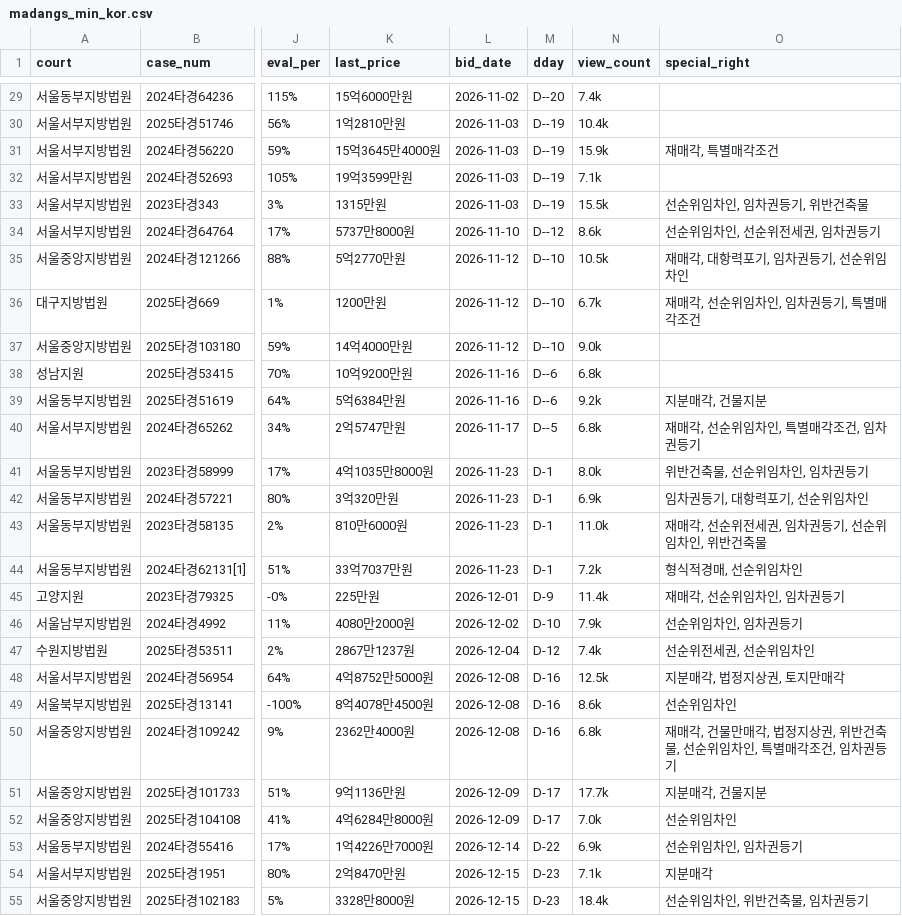
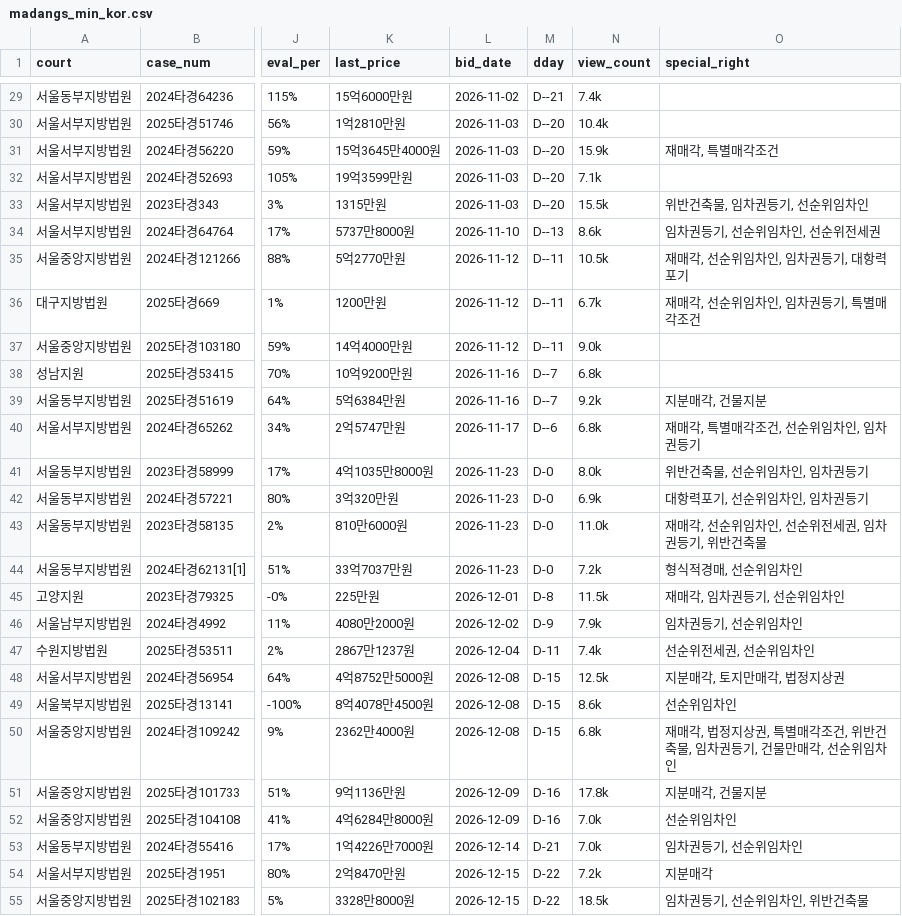
Before and after one commit to pos911/auction_search, a CSV file: madangs_min_kor.csv, drawn as a sheet; only a part is shown, gaps mark what is left out; the diff covers the shown part only; the diff names each change by its address in the sheet, - before the commit and + after, or states it on an @@ line.

```diff
--- a/madangs_min_kor.csv
+++ b/madangs_min_kor.csv
-M29 (dday): D--20
+M29 (dday): D--21
-M30:M33 (dday): D--19
+M30:M33 (dday): D--20
-O33 (special_right): 선순위임차인, 임차권등기, 위반건축물
+O33 (special_right): 위반건축물, 임차권등기, 선순위임차인
-M34 (dday): D--12
+M34 (dday): D--13
-O34 (special_right): 선순위임차인, 선순위전세권, 임차권등기
+O34 (special_right): 임차권등기, 선순위임차인, 선순위전세권
-M35:M37 (dday): D--10
+M35:M37 (dday): D--11
-O35 (special_right): 재매각, 대항력포기, 임차권등기, 선순위임차인
+O35 (special_right): 재매각, 선순위임차인, 임차권등기, 대항력포기
-M38:M39 (dday): D--6
+M38:M39 (dday): D--7
-M40 (dday): D--5
+M40 (dday): D--6
-O40 (special_right): 재매각, 선순위임차인, 특별매각조건, 임차권등기
+O40 (special_right): 재매각, 특별매각조건, 선순위임차인, 임차권등기
-M41:M44 (dday): D-1
+M41:M44 (dday): D-0
-O42 (special_right): 임차권등기, 대항력포기, 선순위임차인
+O42 (special_right): 대항력포기, 선순위임차인, 임차권등기
-O43 (special_right): 재매각, 선순위전세권, 임차권등기, 선순위임차인, 위반건축물
+O43 (special_right): 재매각, 선순위임차인, 선순위전세권, 임차권등기, 위반건축물
-M45 (dday): D-9
+M45 (dday): D-8
-N45 (view_count): 11.4k
+N45 (view_count): 11.5k
-O45 (special_right): 재매각, 선순위임차인, 임차권등기
+O45 (special_right): 재매각, 임차권등기, 선순위임차인
-M46 (dday): D-10
+M46 (dday): D-9
-O46 (special_right): 선순위임차인, 임차권등기
+O46 (special_right): 임차권등기, 선순위임차인
-M47 (dday): D-12
+M47 (dday): D-11
-M48:M50 (dday): D-16
+M48:M50 (dday): D-15
-O48 (special_right): 지분매각, 법정지상권, 토지만매각
+O48 (special_right): 지분매각, 토지만매각, 법정지상권
-O50 (special_right): 재매각, 건물만매각, 법정지상권, 위반건축물, 선순위임차인, 특별매각조건, 임차권등기
+O50 (special_right): 재매각, 법정지상권, 특별매각조건, 위반건축물, 임차권등기, 건물만매각, 선순위임차인
-M51:M52 (dday): D-17
+M51:M52 (dday): D-16
-N51 (view_count): 17.7k
+N51 (view_count): 17.8k
-M53 (dday): D-22
+M53 (dday): D-21
-N53 (view_count): 6.9k
+N53 (view_count): 7.0k
-O53 (special_right): 선순위임차인, 임차권등기
+O53 (special_right): 임차권등기, 선순위임차인
-M54:M55 (dday): D-23
+M54:M55 (dday): D-22
-N54 (view_count): 7.1k
+N54 (view_count): 7.2k
-N55 (view_count): 18.4k
+N55 (view_count): 18.5k
-O55 (special_right): 선순위임차인, 위반건축물, 임차권등기
+O55 (special_right): 임차권등기, 선순위임차인, 위반건축물
```
Also changed, not shown: 44 edited cells elsewhere in this file, 1 other file.
